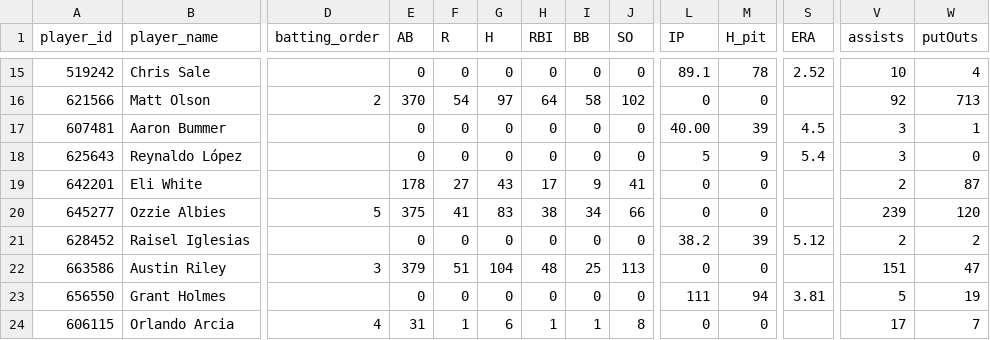
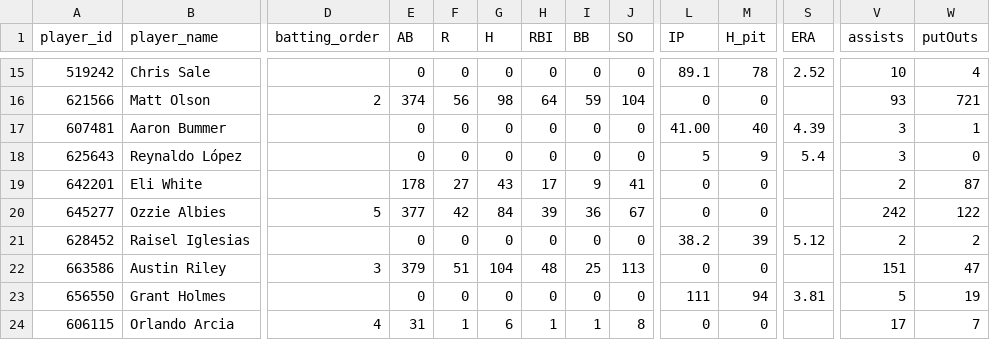
Before and after one commit to Floodplain4/Braves_Stats, a CSV file: braves_player_season_totals.csv, drawn as a sheet; only a part is shown, gaps mark what is left out; the diff covers the shown part only; the diff names each change by its address in the sheet, - before the commit and + after, or states it on an @@ line.

```diff
--- a/braves_player_season_totals.csv
+++ b/braves_player_season_totals.csv
-E16 (AB): 370
+E16 (AB): 374
-F16 (R): 54
+F16 (R): 56
-G16 (H): 97
+G16 (H): 98
-I16 (BB): 58
+I16 (BB): 59
-J16 (SO): 102
+J16 (SO): 104
-V16 (assists): 92
+V16 (assists): 93
-W16 (putOuts): 713
+W16 (putOuts): 721
-L17 (IP): 40.00
+L17 (IP): 41.00
-M17 (H_pit): 39
+M17 (H_pit): 40
-S17 (ERA): 4.5
+S17 (ERA): 4.39
-E20 (AB): 375
+E20 (AB): 377
-F20 (R): 41
+F20 (R): 42
-G20 (H): 83
+G20 (H): 84
-H20 (RBI): 38
+H20 (RBI): 39
-I20 (BB): 34
+I20 (BB): 36
-J20 (SO): 66
+J20 (SO): 67
-V20 (assists): 239
+V20 (assists): 242
-W20 (putOuts): 120
+W20 (putOuts): 122
```
Also changed, not shown: 1 added row and 60 edited cells elsewhere in this file.
